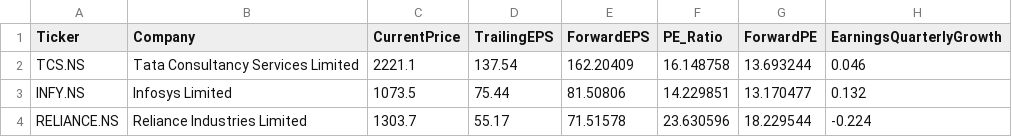
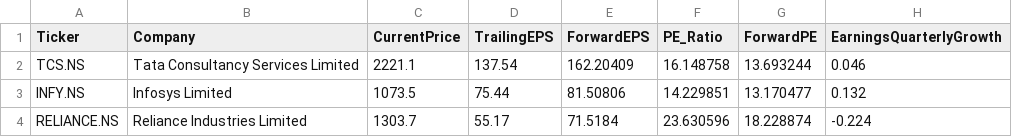
Before and after one commit to Tanushree-233/StockDNA-AI, a CSV file: data/processed/earnings/earnings.csv, drawn as a sheet.

```diff
--- a/data/processed/earnings/earnings.csv
+++ b/data/processed/earnings/earnings.csv
@@ -3,2 +3,2 @@ TCS.NS,Tata Consultancy Services Limited,2221.1,137.54,162.20409,16.148758,13.69
 INFY.NS,Infosys Limited,1073.5,75.44,81.50806,14.229851,13.170477,0.132
-RELIANCE.NS,Reliance Industries Limited,1303.7,55.17,71.51578,23.630596,18.229544,-0.224
+RELIANCE.NS,Reliance Industries Limited,1303.7,55.17,71.5184,23.630596,18.228874,-0.224
```
Also changed, not shown: data/processed/prices/INFY.csv, 8 other files.
